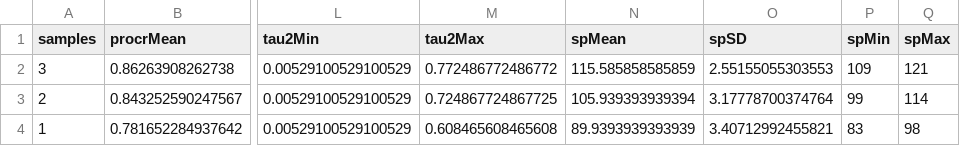
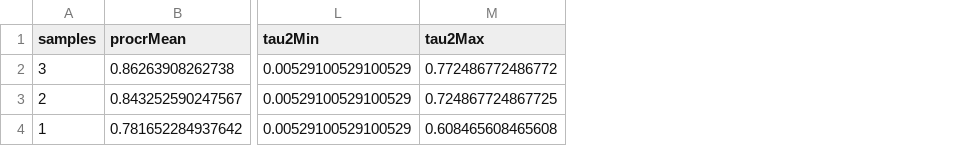
Before and after one commit to thijschr/reducedSamplingEffort, a CSV file: output/congruence.csv, drawn as a sheet; only a part is shown, gaps mark what is left out; the diff names each change by its address in the sheet, - before the commit and + after, or states it on an @@ line.

Commit message:
Species count data removed from congruence table

```diff
--- a/output/congruence.csv
+++ b/output/congruence.csv
-column N (spMean), rows 2-4: 115.585858585859 | 105.939393939394 | 89.9393939393939
-column O (spSD), rows 2-4: 2.55155055303553 | 3.17778700374764 | 3.40712992455821
-column P (spMin), rows 2-4: 109 | 99 | 83
-column Q (spMax), rows 2-4: 121 | 114 | 98
```
